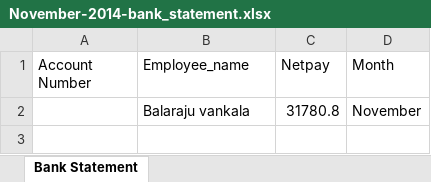
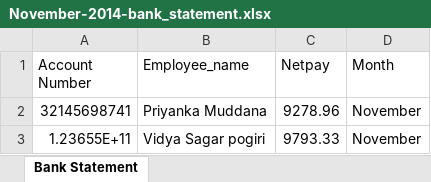
Before and after one commit to vidyasagarpogiri/HRMS, an Excel workbook: public/November-2014-bank_statement.xlsx, sheet Bank Statement, drawn as a sheet; values as stored, in another font and other column widths than the file's, no borders; removed rows and columns are numbered as before the commit, all else as after; the diff names each change by its address in the sheet, - before the commit and + after, or states it on an @@ line.

```diff
--- a/public/November-2014-bank_statement.xlsx (sheet Bank Statement)
+++ b/public/November-2014-bank_statement.xlsx (sheet Bank Statement)
-row 2:  | Balaraju vankala | 31780.8 | November
+row 2: 32145698741 | Priyanka Muddana | 9278.96 | November
+row 3: 1.23655E+11 | Vidya Sagar pogiri | 9793.33 | November
```
Also changed, not shown: public/Payroll/November-2014-payslips.xlsx, 6 other files.
